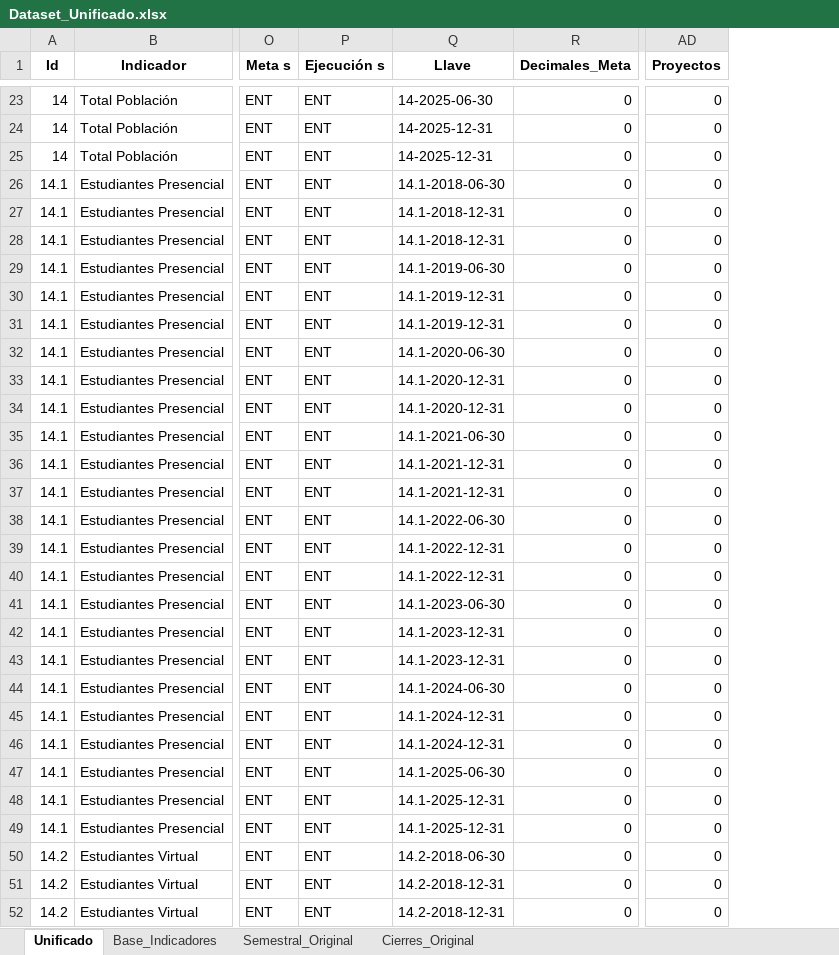
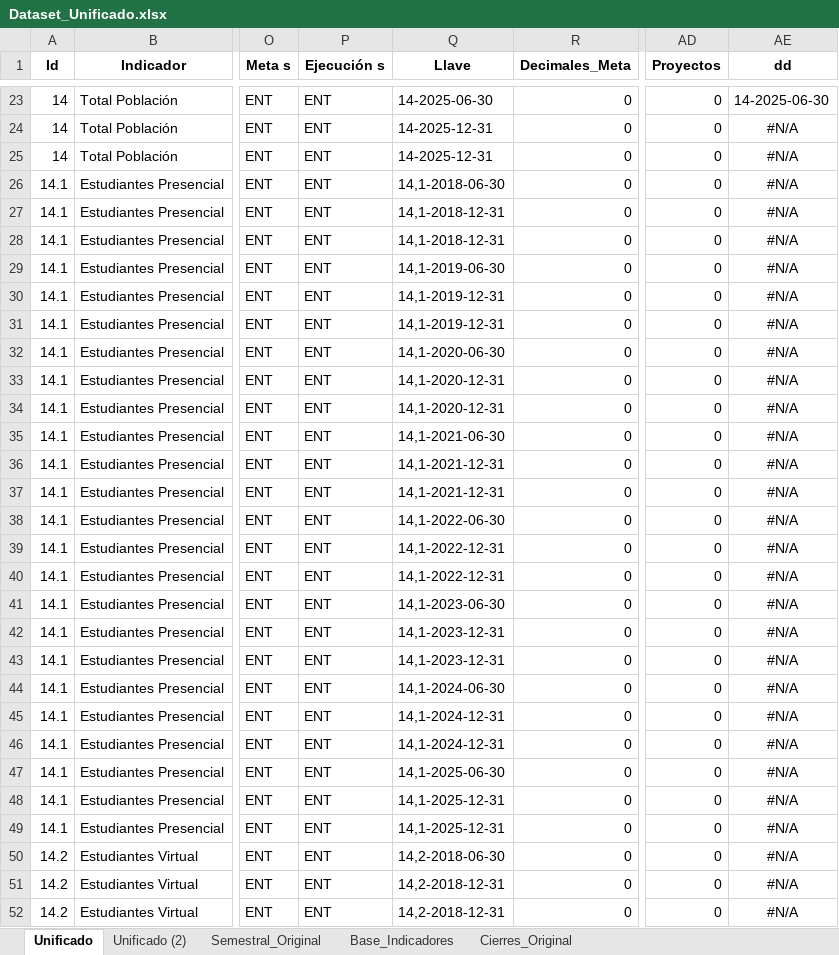
Before and after one commit to Ximena5745/PDI_2022_2025, an Excel workbook: Data/Dataset_Unificado.xlsx, sheet Unificado, drawn as a sheet; only a part is shown, gaps mark what is left out; values as stored, in another font and other column widths than the file's, no borders; conditional formats not drawn; the diff covers the shown part only; the diff names each change by its address in the sheet, - before the commit and + after, or states it on an @@ line.

```diff
--- a/Data/Dataset_Unificado.xlsx (sheet Unificado)
+++ b/Data/Dataset_Unificado.xlsx (sheet Unificado)
+sheet tab: Unificado (2)
@@ sheet tab order changed: Unificado | Unificado (2) | Semestral_Original | Base_Indicadores | Cierres_Original @@
+column AE (dd), rows 23-52: 14-2025-06-30 | #N/A | #N/A | #N/A | #N/A | #N/A | #N/A | #N/A | #N/A | #N/A | #N/A | #N/A | #N/A | #N/A | #N/A | #N/A | #N/A | #N/A | #N/A | #N/A | #N/A | #N/A | #N/A | #N/A | #N/A | #N/A | #N/A | #N/A | #N/A | #N/A
-Q26 (Llave): 14.1-2018-06-30
+Q26 (Llave): 14,1-2018-06-30
-Q27:Q28 (Llave): 14.1-2018-12-31
+Q27:Q28 (Llave): 14,1-2018-12-31
-Q29 (Llave): 14.1-2019-06-30
+Q29 (Llave): 14,1-2019-06-30
-Q30:Q31 (Llave): 14.1-2019-12-31
+Q30:Q31 (Llave): 14,1-2019-12-31
-Q32 (Llave): 14.1-2020-06-30
+Q32 (Llave): 14,1-2020-06-30
-Q33:Q34 (Llave): 14.1-2020-12-31
+Q33:Q34 (Llave): 14,1-2020-12-31
-Q35 (Llave): 14.1-2021-06-30
+Q35 (Llave): 14,1-2021-06-30
-Q36:Q37 (Llave): 14.1-2021-12-31
+Q36:Q37 (Llave): 14,1-2021-12-31
-Q38 (Llave): 14.1-2022-06-30
+Q38 (Llave): 14,1-2022-06-30
-Q39:Q40 (Llave): 14.1-2022-12-31
+Q39:Q40 (Llave): 14,1-2022-12-31
-Q41 (Llave): 14.1-2023-06-30
+Q41 (Llave): 14,1-2023-06-30
-Q42:Q43 (Llave): 14.1-2023-12-31
+Q42:Q43 (Llave): 14,1-2023-12-31
-Q44 (Llave): 14.1-2024-06-30
+Q44 (Llave): 14,1-2024-06-30
-Q45:Q46 (Llave): 14.1-2024-12-31
+Q45:Q46 (Llave): 14,1-2024-12-31
-Q47 (Llave): 14.1-2025-06-30
+Q47 (Llave): 14,1-2025-06-30
-Q48:Q49 (Llave): 14.1-2025-12-31
+Q48:Q49 (Llave): 14,1-2025-12-31
-Q50 (Llave): 14.2-2018-06-30
+Q50 (Llave): 14,2-2018-06-30
-Q51:Q52 (Llave): 14.2-2018-12-31
+Q51:Q52 (Llave): 14,2-2018-12-31
```
Also changed, not shown: 8 added rows and 155 edited cells elsewhere in this sheet, sheet Semestral_Original, sheet Cierres_Original, formulas that keep their value, 2 other files.
